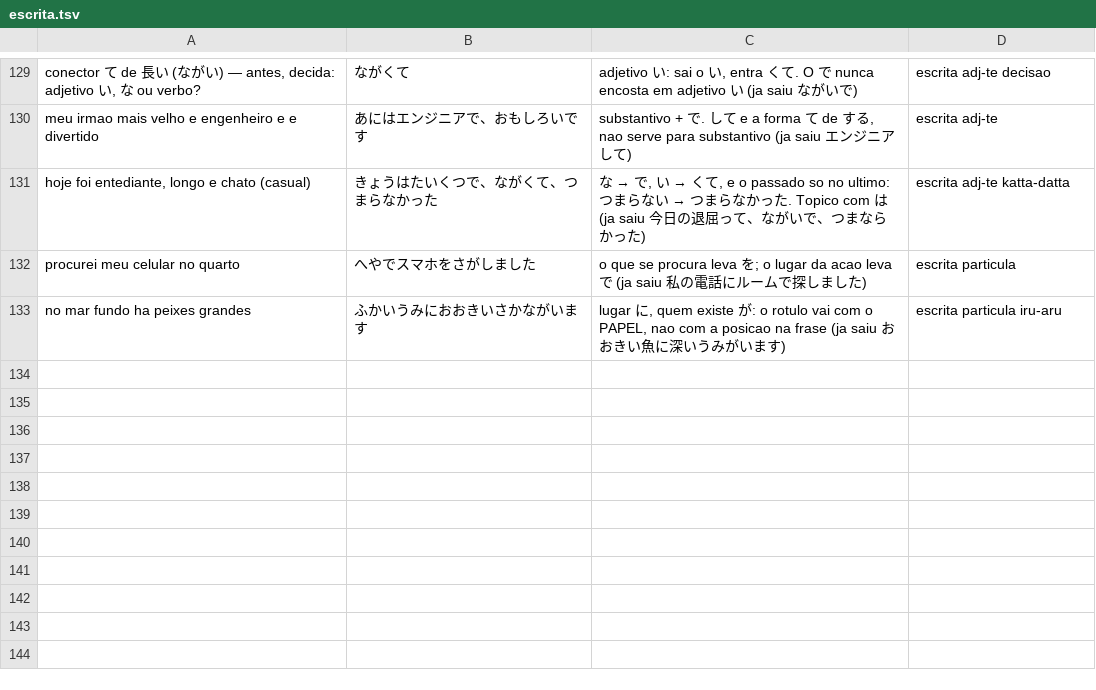
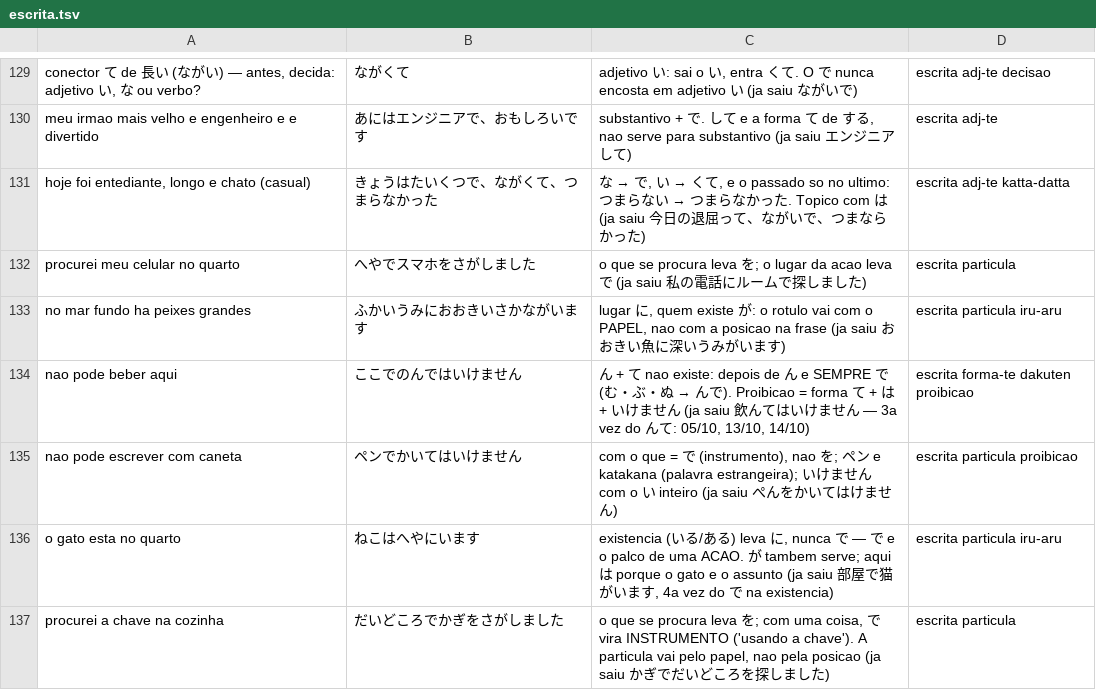
Before and after one commit to VinciusGoulart/japones-jlpt, a TSV file: progresso/escrita.tsv, drawn as a sheet; only a part is shown, gaps mark what is left out; the diff names each change by its address in the sheet, - before the commit and + after, or states it on an @@ line.

```diff
--- a/progresso/escrita.tsv
+++ b/progresso/escrita.tsv
+row 134: nao pode beber aqui | ここでのんではいけません | ん + て nao existe: depois de ん e SEMPRE で (む・ぶ・ぬ → んで). Proibicao = forma て + は + いけません (ja saiu 飲んてはいけません — 3a vez do んて: 05/10, 13/10, 14/10) | escrita forma-te dakuten proibicao
+row 135: nao pode escrever com caneta | ペンでかいてはいけません | com o que = で (instrumento), nao を; ペン e katakana (palavra estrangeira); いけません com o い inteiro (ja saiu ぺんをかいてはけません) | escrita particula proibicao
+row 136: o gato esta no quarto | ねこはへやにいます | existencia (いる/ある) leva に, nunca で — で e o palco de uma ACAO. が tambem serve; aqui は porque o gato e o assunto (ja saiu 部屋で猫がいます, 4a vez do で na existencia) | escrita particula iru-aru
+row 137: procurei a chave na cozinha | だいどころでかぎをさがしました | o que se procura leva を; com uma coisa, で vira INSTRUMENTO ('usando a chave'). A particula vai pelo papel, nao pela posicao (ja saiu かぎでだいどころを探しました) | escrita particula
```
Also changed, not shown: progresso/vocabulario.tsv, 2 other files.
